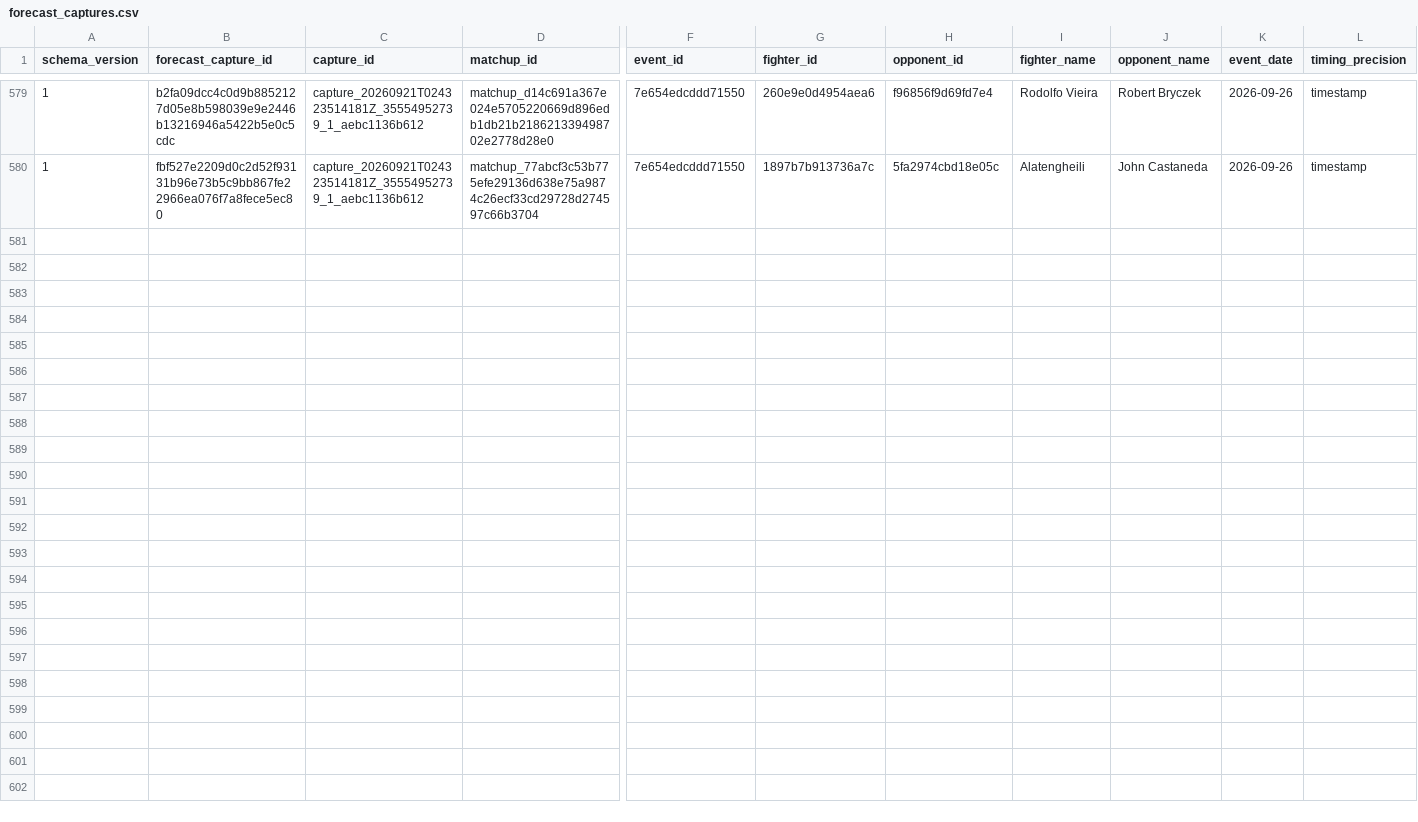
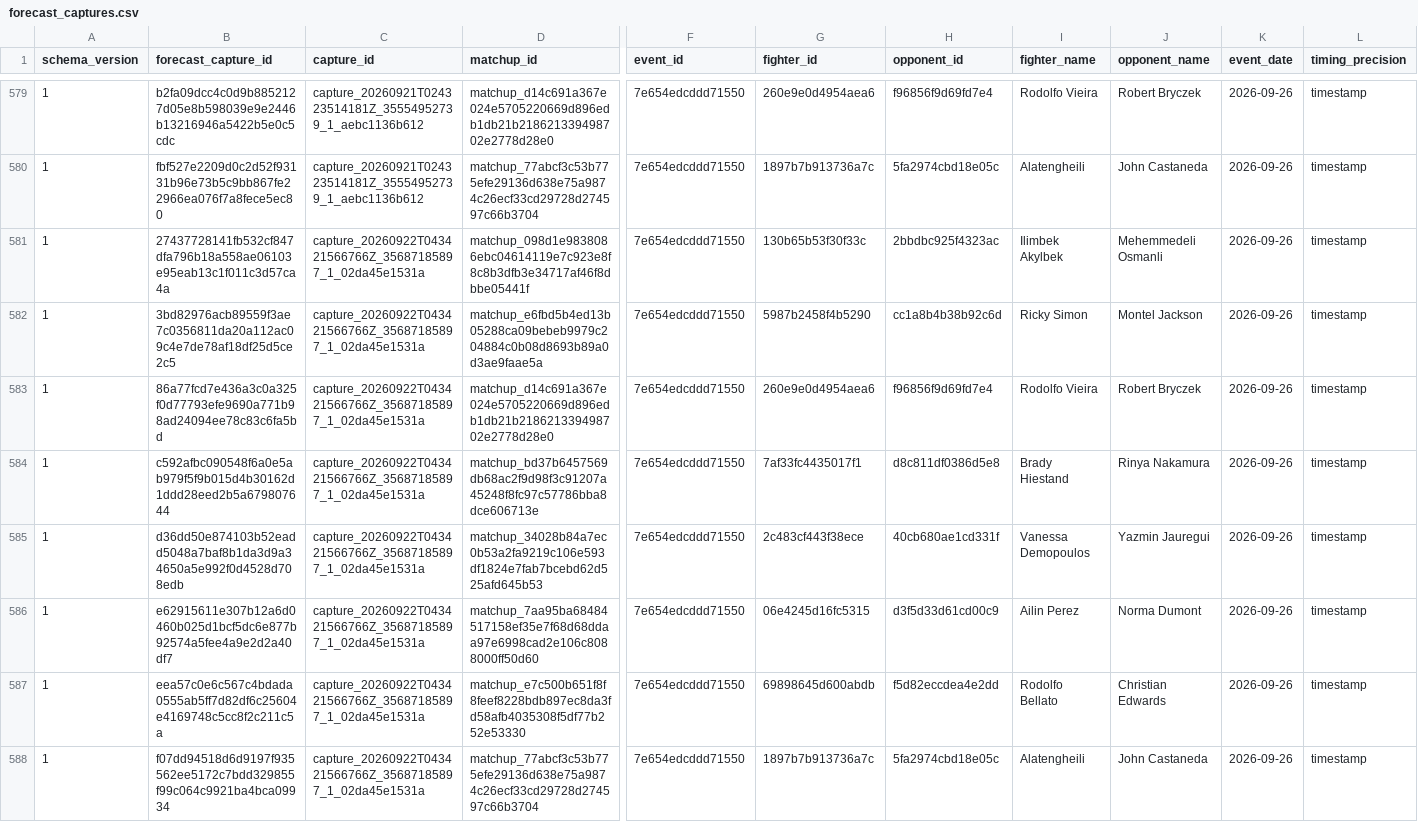
Before and after one commit to alexchandler100/UFC_Prediction_2022, a CSV file: src/content/data/market/forecast_captures.csv, drawn as a sheet; only a part is shown, gaps mark what is left out; rows hold the shown columns only; the diff names each change by its address in the sheet, - before the commit and + after, or states it on an @@ line.

```diff
--- a/src/content/data/market/forecast_captures.csv
+++ b/src/content/data/market/forecast_captures.csv
+row 581: 1 | 27437728141fb532cf847dfa796b18a558ae06103e95eab13c1f011c3d57ca4a | capture_20260922T043421566766Z_35687185897_1_02da45e1531a | matchup_098d1e9838086ebc04614119e7c923e8f8c8b3dfb3e34717af46f8dbbe05441f | 7e654edcddd71550 | 130b65b53f30f33c | 2bbdbc925f4323ac | Ilimbek Akylbek | Mehemmedeli Osmanli | 2026-09-26 | timestamp
+row 582: 1 | 3bd82976acb89559f3ae7c0356811da20a112ac09c4e7de78af18df25d5ce2c5 | capture_20260922T043421566766Z_35687185897_1_02da45e1531a | matchup_e6fbd5b4ed13b05288ca09bebeb9979c204884c0b08d8693b89a0d3ae9faae5a | 7e654edcddd71550 | 5987b2458f4b5290 | cc1a8b4b38b92c6d | Ricky Simon | Montel Jackson | 2026-09-26 | timestamp
+row 583: 1 | 86a77fcd7e436a3c0a325f0d77793efe9690a771b98ad24094ee78c83c6fa5bd | capture_20260922T043421566766Z_35687185897_1_02da45e1531a | matchup_d14c691a367e024e5705220669d896edb1db21b218621339498702e2778d28e0 | 7e654edcddd71550 | 260e9e0d4954aea6 | f96856f9d69fd7e4 | Rodolfo Vieira | Robert Bryczek | 2026-09-26 | timestamp
+row 584: 1 | c592afbc090548f6a0e5ab979f5f9b015d4b30162d1ddd28eed2b5a679807644 | capture_20260922T043421566766Z_35687185897_1_02da45e1531a | matchup_bd37b6457569db68ac2f9d98f3c91207a45248f8fc97c57786bba8dce606713e | 7e654edcddd71550 | 7af33fc4435017f1 | d8c811df0386d5e8 | Brady Hiestand | Rinya Nakamura | 2026-09-26 | timestamp
+row 585: 1 | d36dd50e874103b52eadd5048a7baf8b1da3d9a34650a5e992f0d4528d708edb | capture_20260922T043421566766Z_35687185897_1_02da45e1531a | matchup_34028b84a7ec0b53a2fa9219c106e593df1824e7fab7bcebd62d525afd645b53 | 7e654edcddd71550 | 2c483cf443f38ece | 40cb680ae1cd331f | Vanessa Demopoulos | Yazmin Jauregui | 2026-09-26 | timestamp
+row 586: 1 | e62915611e307b12a6d0460b025d1bcf5dc6e877b92574a5fee4a9e2d2a40df7 | capture_20260922T043421566766Z_35687185897_1_02da45e1531a | matchup_7aa95ba68484517158ef35e7f68d68ddaa97e6998cad2e106c8088000ff50d60 | 7e654edcddd71550 | 06e4245d16fc5315 | d3f5d33d61cd00c9 | Ailin Perez | Norma Dumont | 2026-09-26 | timestamp
+row 587: 1 | eea57c0e6c567c4bdada0555ab5ff7d82df6c25604e4169748c5cc8f2c211c5a | capture_20260922T043421566766Z_35687185897_1_02da45e1531a | matchup_e7c500b651f8f8feef8228bdb897ec8da3fd58afb4035308f5df77b252e53330 | 7e654edcddd71550 | 69898645d600abdb | f5d82eccdea4e2dd | Rodolfo Bellato | Christian Edwards | 2026-09-26 | timestamp
+row 588: 1 | f07dd94518d6d9197f935562ee5172c7bdd329855f99c064c9921ba4bca09934 | capture_20260922T043421566766Z_35687185897_1_02da45e1531a | matchup_77abcf3c53b775efe29136d638e75a9874c26ecf33cd29728d274597c66b3704 | 7e654edcddd71550 | 1897b7b913736a7c | 5fa2974cbd18e05c | Alatengheili | John Castaneda | 2026-09-26 | timestamp
```
Also changed, not shown: src/content/data/market/early_market_ufc_links.csv, src/content/data/market/total_round_forecast_captures.csv, 23 other files.
